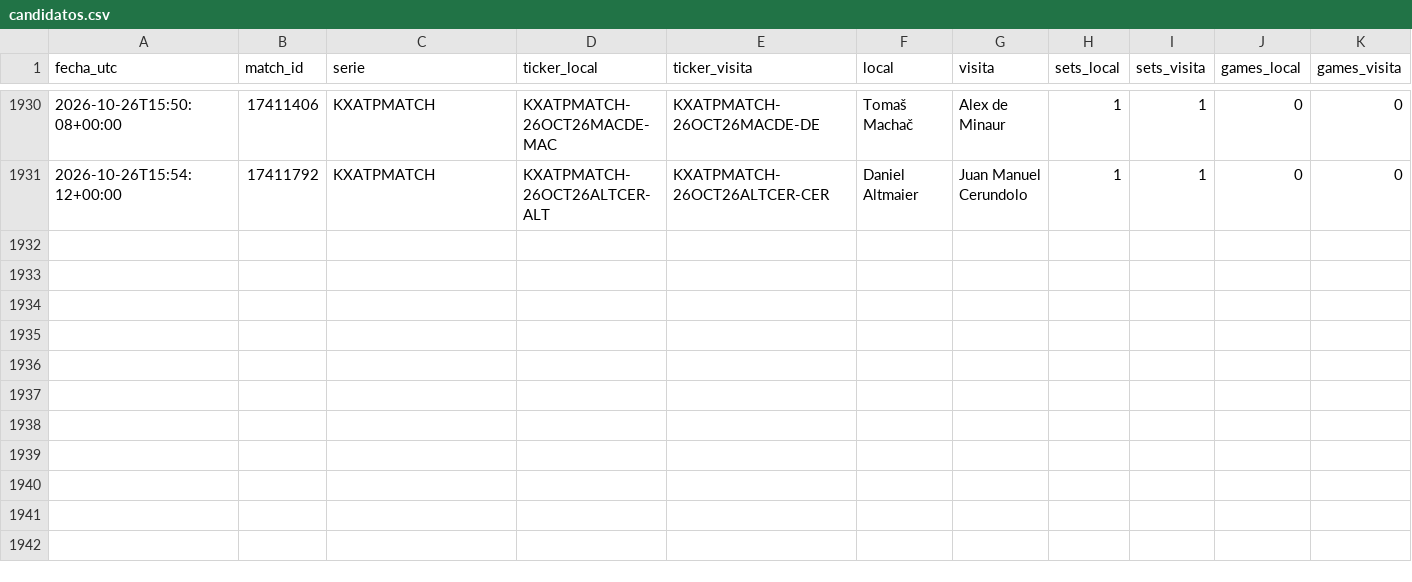
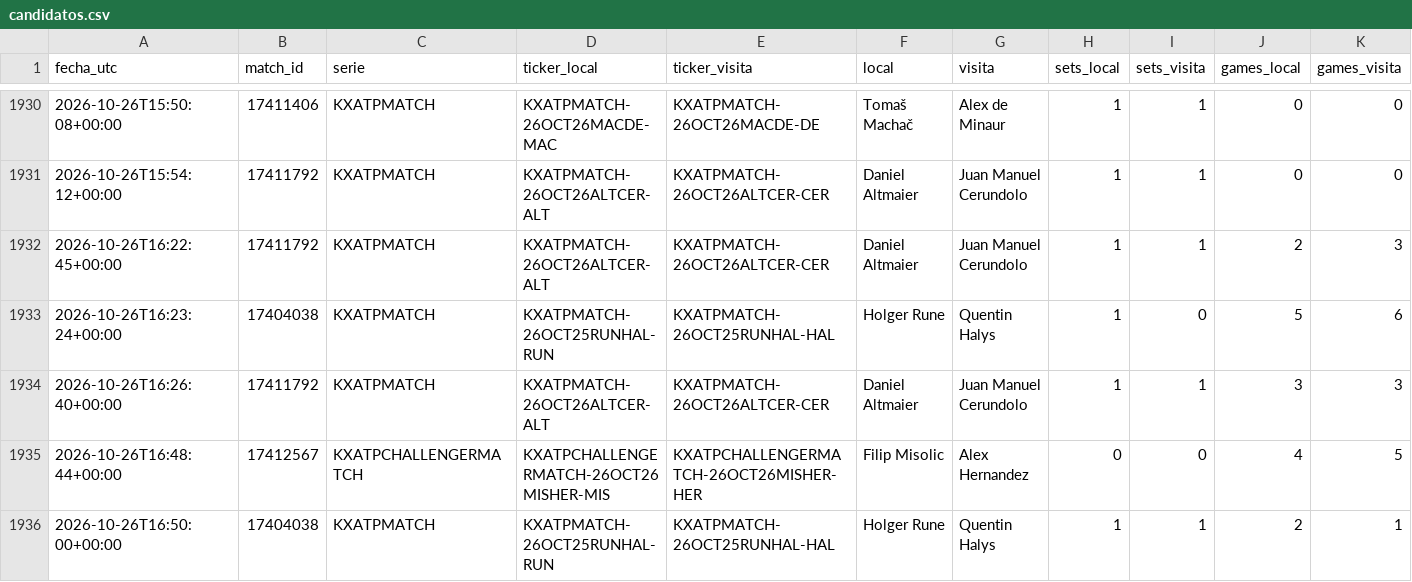
Before and after one commit to dineroforever/tenis-alertas, a CSV file: candidatos.csv, drawn as a sheet; only a part is shown, gaps mark what is left out; rows hold the shown columns only; the diff names each change by its address in the sheet, - before the commit and + after, or states it on an @@ line.

```diff
--- a/candidatos.csv
+++ b/candidatos.csv
+row 1932: 2026-10-26T16:22:45+00:00 | 17411792 | KXATPMATCH | KXATPMATCH-26OCT26ALTCER-ALT | KXATPMATCH-26OCT26ALTCER-CER | Daniel Altmaier | Juan Manuel Cerundolo | 1 | 1 | 2 | 3
+row 1933: 2026-10-26T16:23:24+00:00 | 17404038 | KXATPMATCH | KXATPMATCH-26OCT25RUNHAL-RUN | KXATPMATCH-26OCT25RUNHAL-HAL | Holger Rune | Quentin Halys | 1 | 0 | 5 | 6
+row 1934: 2026-10-26T16:26:40+00:00 | 17411792 | KXATPMATCH | KXATPMATCH-26OCT26ALTCER-ALT | KXATPMATCH-26OCT26ALTCER-CER | Daniel Altmaier | Juan Manuel Cerundolo | 1 | 1 | 3 | 3
+row 1935: 2026-10-26T16:48:44+00:00 | 17412567 | KXATPCHALLENGERMATCH | KXATPCHALLENGERMATCH-26OCT26MISHER-MIS | KXATPCHALLENGERMATCH-26OCT26MISHER-HER | Filip Misolic | Alex Hernandez | 0 | 0 | 4 | 5
+row 1936: 2026-10-26T16:50:00+00:00 | 17404038 | KXATPMATCH | KXATPMATCH-26OCT25RUNHAL-RUN | KXATPMATCH-26OCT25RUNHAL-HAL | Holger Rune | Quentin Halys | 1 | 1 | 2 | 1
```
Also changed, not shown: candado.csv, real_ops.csv, 4 other files.
